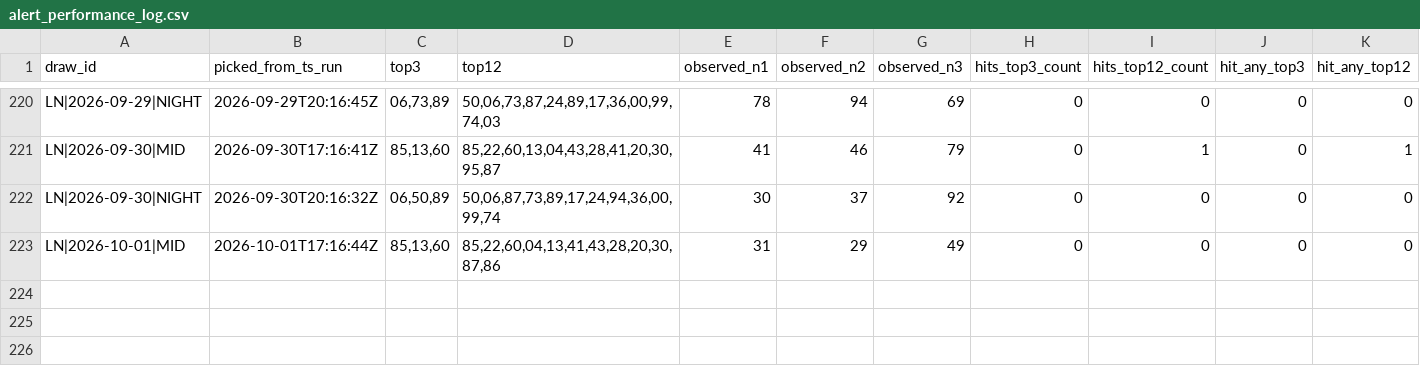
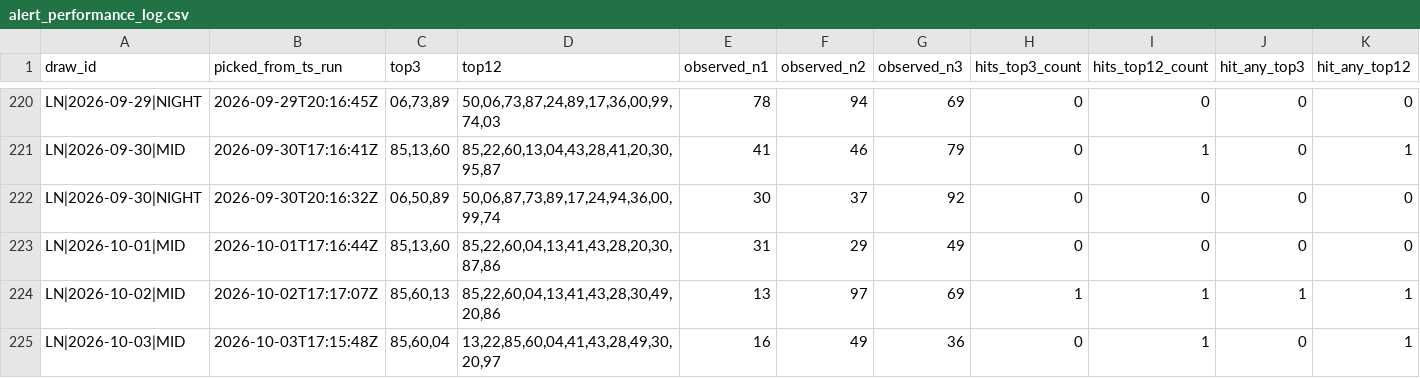
Before and after one commit to carbosota1/LOTERIA-NACIONAL-2, a CSV file: data/alert_performance_log.csv, drawn as a sheet; only a part is shown, gaps mark what is left out; rows hold the shown columns only; the diff names each change by its address in the sheet, - before the commit and + after, or states it on an @@ line.

```diff
--- a/data/alert_performance_log.csv
+++ b/data/alert_performance_log.csv
+row 224: LN|2026-10-02|MID | 2026-10-02T17:17:07Z | 85,60,13 | 85,22,60,04,13,41,43,28,30,49,20,86 | 13 | 97 | 69 | 1 | 1 | 1 | 1
+row 225: LN|2026-10-03|MID | 2026-10-03T17:15:48Z | 85,60,04 | 13,22,85,60,04,41,43,28,49,30,20,97 | 16 | 49 | 36 | 0 | 1 | 0 | 1
```
